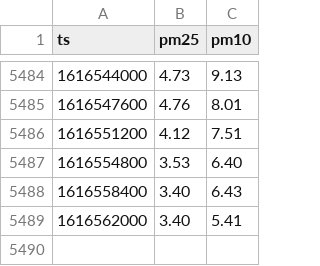
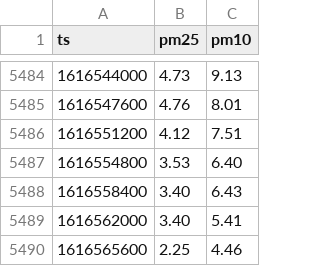
Before and after one commit to jorgebg/airquality, a CSV file: hourly.csv, drawn as a sheet; only a part is shown, gaps mark what is left out.

```diff
--- a/hourly.csv
+++ b/hourly.csv
@@ -5489 +5489,2 @@ ts,pm25,pm10
 1616562000,3.40,5.41
+1616565600,2.25,4.46
```
Also changed, not shown: data_gov.csv.
